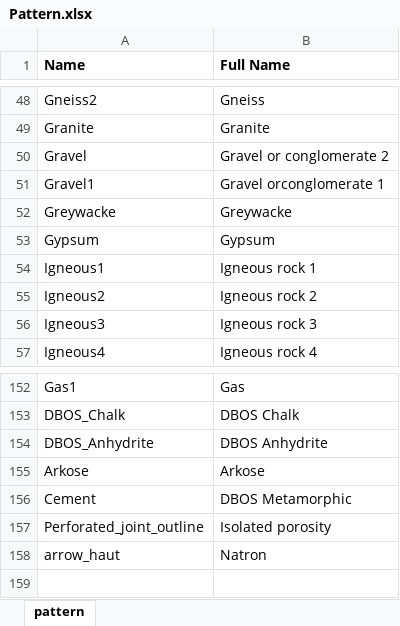
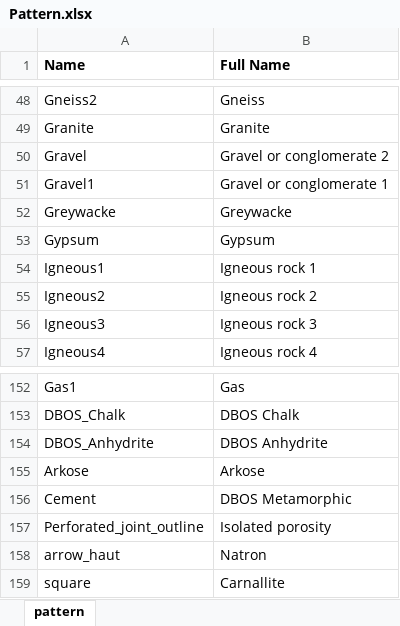
Before and after one commit to hoangbdUET/wi-backend, an Excel workbook: server/pattern/Pattern.xlsx, sheet pattern, drawn as a sheet; only a part is shown, gaps mark what is left out; values as stored, in another font and other column widths than the file's, no borders; charts and pictures not drawn; the diff names each change by its address in the sheet, - before the commit and + after, or states it on an @@ line.

Commit message:
fix

```diff
--- a/server/pattern/Pattern.xlsx (sheet pattern)
+++ b/server/pattern/Pattern.xlsx (sheet pattern)
-B51 (Full Name): Gravel orconglomerate 1
+B51 (Full Name): Gravel or conglomerate 1
+row 159: square | Carnallite
```
